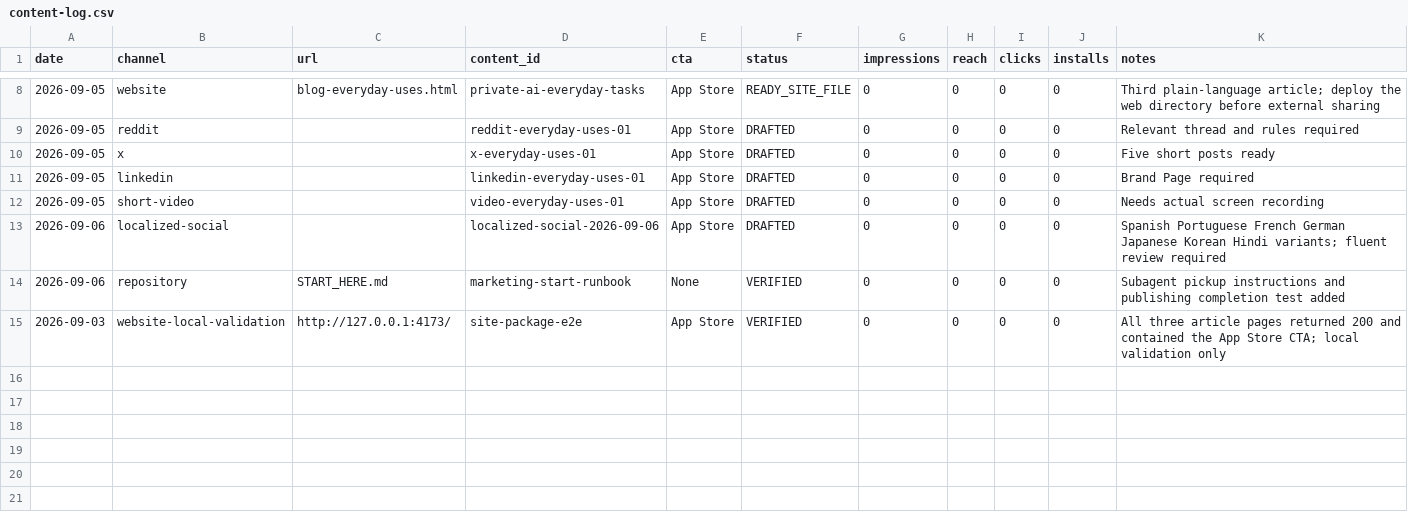
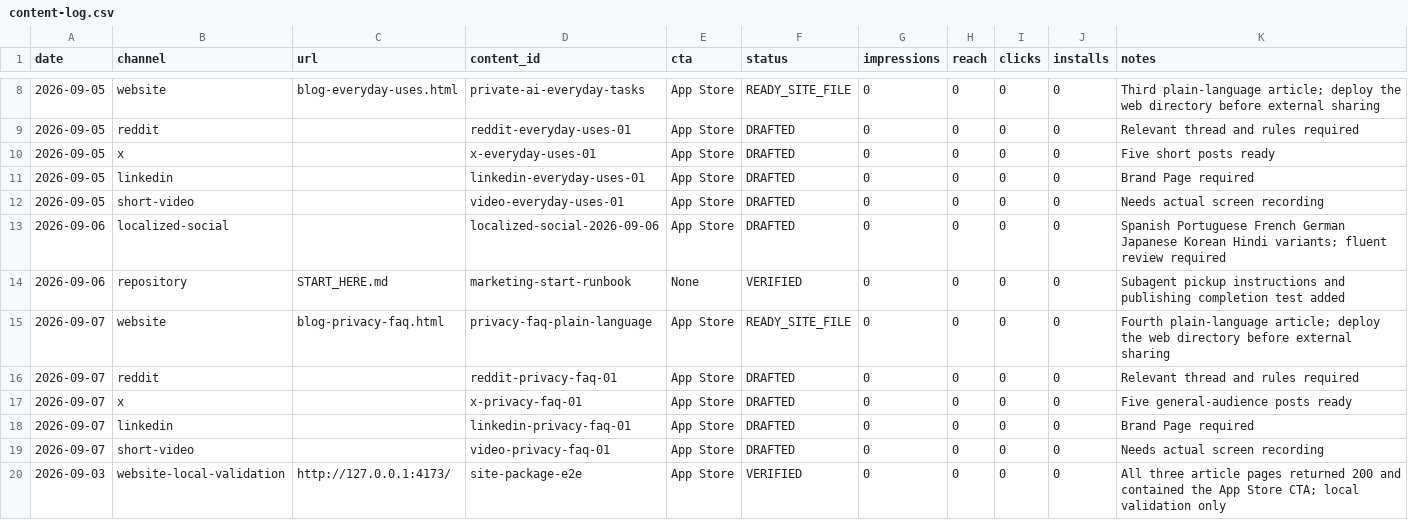
Before and after one commit to aditigosar235/pebblemindai, a CSV file: growth/content-log.csv, drawn as a sheet; only a part is shown, gaps mark what is left out.

Commit message:
Add plain-language privacy FAQ campaign

```diff
--- a/growth/content-log.csv
+++ b/growth/content-log.csv
@@ -14,2 +14,7 @@ date,channel,url,content_id,cta,status,impressions,reach,clicks,installs,notes
 2026-09-06,repository,START_HERE.md,marketing-start-runbook,None,VERIFIED,0,0,0,0,Subagent pickup instructions and publishing completion test added
+2026-09-07,website,blog-privacy-faq.html,privacy-faq-plain-language,App Store,READY_SITE_FILE,0,0,0,0,Fourth plain-language article; deploy the web directory before external sharing
+2026-09-07,reddit,,reddit-privacy-faq-01,App Store,DRAFTED,0,0,0,0,Relevant thread and rules required
+2026-09-07,x,,x-privacy-faq-01,App Store,DRAFTED,0,0,0,0,Five general-audience posts ready
+2026-09-07,linkedin,,linkedin-privacy-faq-01,App Store,DRAFTED,0,0,0,0,Brand Page required
+2026-09-07,short-video,,video-privacy-faq-01,App Store,DRAFTED,0,0,0,0,Needs actual screen recording
 2026-09-03,website-local-validation,http://127.0.0.1:4173/,site-package-e2e,App Store,VERIFIED,0,0,0,0,All three article pages returned 200 and contained the App Store CTA; local validation only
```
Also changed, not shown: 8 other files.
